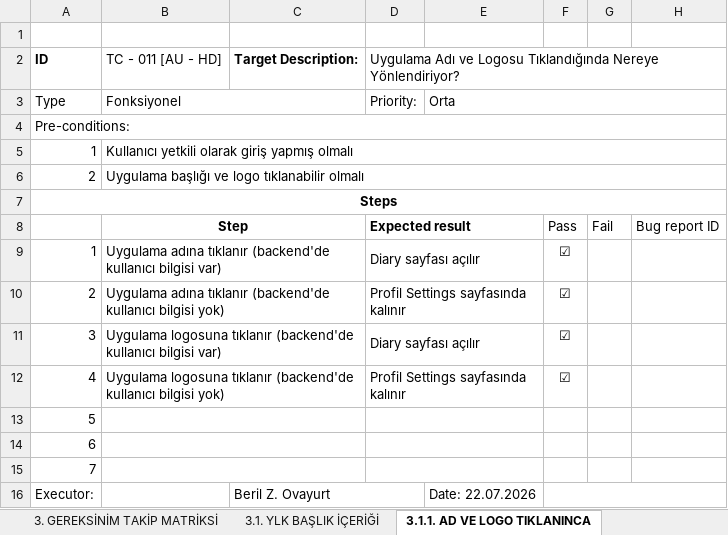
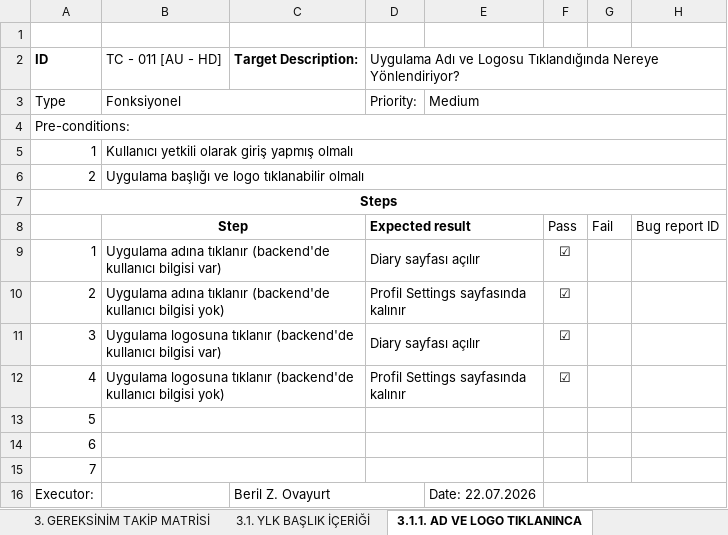
Before and after one commit to Mezrap/PowerPulse-Manual-Testing, an Excel workbook: 03_Yetkili_Kullanıcı_Header/3 - AU - HD.xlsx, sheet 3.1.1. AD VE LOGO TIKLANINCA, drawn as a sheet; values as stored, in another font and other column widths than the file's, no borders; the diff names each change by its address in the sheet, - before the commit and + after, or states it on an @@ line.

```diff
--- a/03_Yetkili_Kullanıcı_Header/3 - AU - HD.xlsx (sheet 3.1.1. AD VE LOGO TIKLANINCA)
+++ b/03_Yetkili_Kullanıcı_Header/3 - AU - HD.xlsx (sheet 3.1.1. AD VE LOGO TIKLANINCA)
-sheet tab: 3. GEREKSİNİM TAKİP MATRİKSİ
+sheet tab: 3. GEREKSİNİM TAKİP MATRİSİ
-E3: Orta
+E3: Medium
```
Also changed, not shown: sheet 3. GEREKSİNİM TAKİP MATRİSİ, sheet 3.1.2. KULLANICI BİLGİ BLOK, sheet 3.1.3. LOGOUT BUTONU, sheet 3.2.1. BUG REPORT, 04_Yetkili_Kullanıcı_Profile_Settings/4 - AU - PS.xlsx, 05_Yetkili_Kullanıcı_Diary/5 - AU - DR.xlsx, 39 other files.
